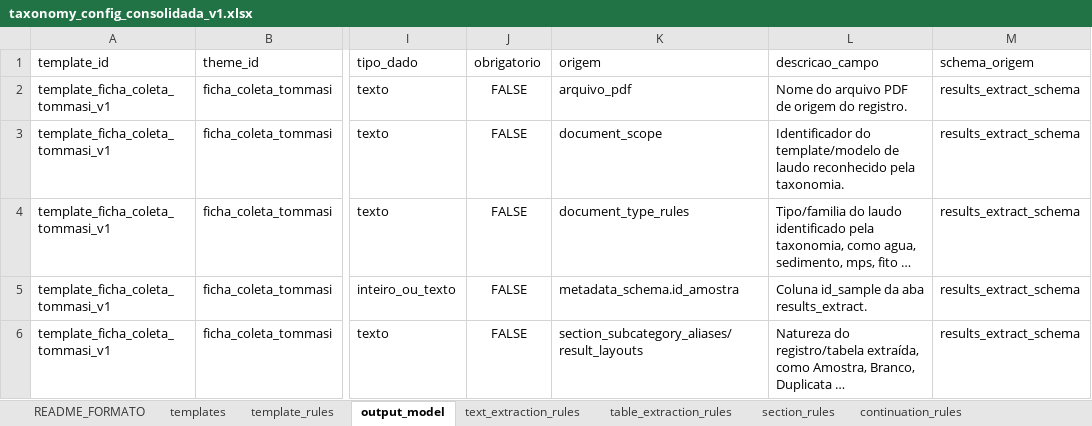
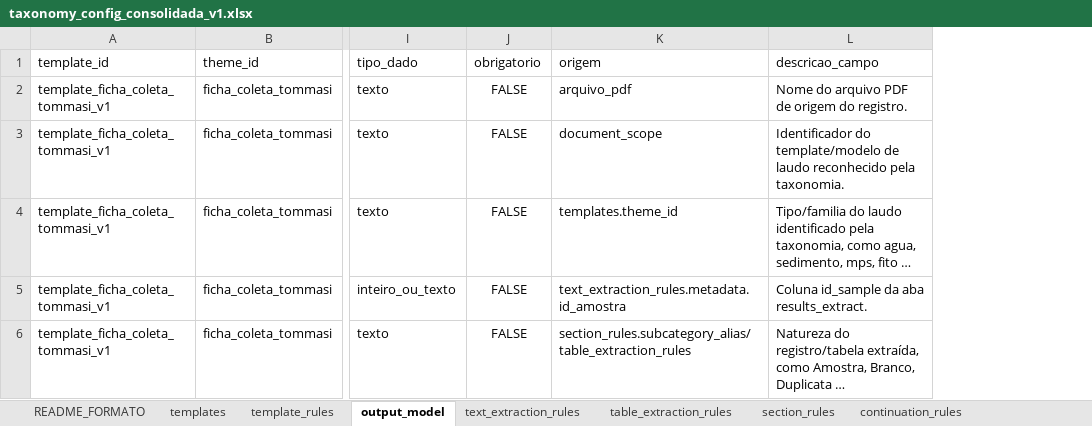
Before and after one commit to FranciscoAecom/harpia-pdf-extraction, an Excel workbook: config/taxonomy_config_consolidada_v1.xlsx, sheet output_model, drawn as a sheet; only a part is shown, gaps mark what is left out; long unchanged cells end in …; values as stored, in another font and other column widths than the file's, no borders; the diff covers the shown part only; the diff names each change by its address in the sheet, - before the commit and + after, or states it on an @@ line.

```diff
--- a/config/taxonomy_config_consolidada_v1.xlsx (sheet output_model)
+++ b/config/taxonomy_config_consolidada_v1.xlsx (sheet output_model)
-column M (schema_origem), rows 2-6: all results_extract_schema
-K4 (origem): document_type_rules
+K4 (origem): templates.theme_id
-K5 (origem): metadata_schema.id_amostra
+K5 (origem): text_extraction_rules.metadata.id_amostra
-K6 (origem): section_subcategory_aliases/result_layouts
+K6 (origem): section_rules.subcategory_alias/table_extraction_rules
```
Also changed, not shown: 207 edited cells elsewhere in this sheet, sheet section_rules, sheet text_extraction_rules, sheet table_extraction_rules, sheet README_FORMATO, 17 other files.
